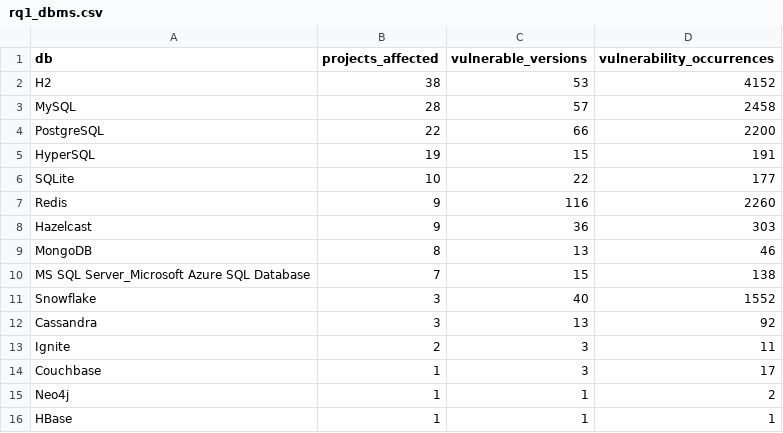
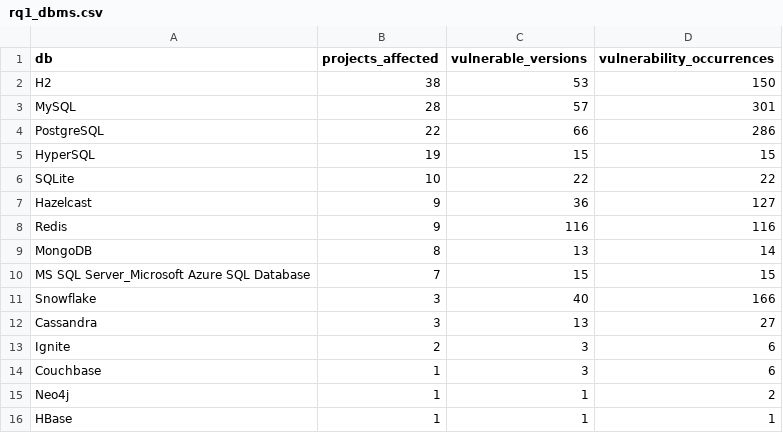
Before and after one commit to gems-uff/db-mining, a CSV file: rqs_data/rq1_dbms.csv, drawn as a sheet.

```diff
--- a/rqs_data/rq1_dbms.csv
+++ b/rqs_data/rq1_dbms.csv
@@ -1,15 +1,15 @@
 db,projects_affected,vulnerable_versions,vulnerability_occurrences
-H2,38,53,4152
-MySQL,28,57,2458
-PostgreSQL,22,66,2200
-HyperSQL,19,15,191
-SQLite,10,22,177
-Redis,9,116,2260
-Hazelcast,9,36,303
-MongoDB,8,13,46
-MS SQL Server_Microsoft Azure SQL Database,7,15,138
-Snowflake,3,40,1552
-Cassandra,3,13,92
-Ignite,2,3,11
-Couchbase,1,3,17
+H2,38,53,150
+MySQL,28,57,301
+PostgreSQL,22,66,286
+HyperSQL,19,15,15
+SQLite,10,22,22
+Hazelcast,9,36,127
+Redis,9,116,116
+MongoDB,8,13,14
+MS SQL Server_Microsoft Azure SQL Database,7,15,15
+Snowflake,3,40,166
+Cassandra,3,13,27
+Ignite,2,3,6
+Couchbase,1,3,6
 Neo4j,1,1,2
```
Also changed, not shown: rqs_data/rq1_projetos.csv, 3 other files.
